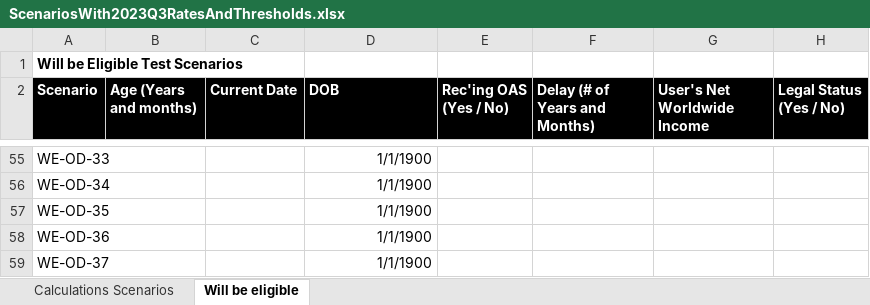
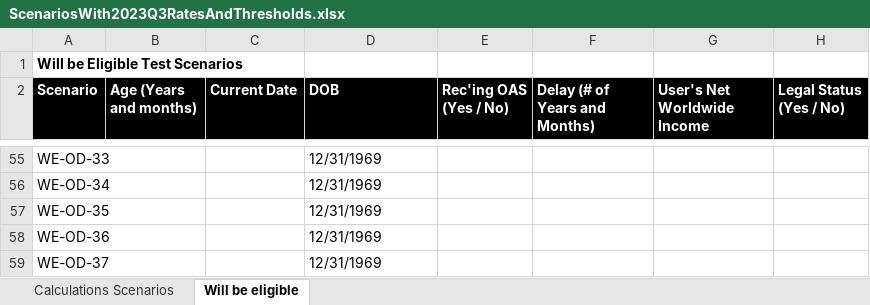
Before and after one commit to DTS-STN/eligibility-estimator, an Excel workbook: __tests__/utils/ScenariosWith2023Q3RatesAndThresholds.xlsx, sheet Will be eligible, drawn as a sheet; only a part is shown, gaps mark what is left out; values as stored, in another font and other column widths than the file's, no borders; table styles not drawn; the diff covers the shown part only; the diff names each change by its address in the sheet, - before the commit and + after, or states it on an @@ line.

```diff
--- a/__tests__/utils/ScenariosWith2023Q3RatesAndThresholds.xlsx (sheet Will be eligible)
+++ b/__tests__/utils/ScenariosWith2023Q3RatesAndThresholds.xlsx (sheet Will be eligible)
-D55:D59 (DOB): 1/1/1900
+D55:D59 (DOB): 12/31/1969
-D55:D59 alignment: right
+D55:D59 alignment: left
```
Also changed, not shown: 52 edited cells and cell formats elsewhere in this sheet, sheet Calculations Scenarios, 9 other files.
